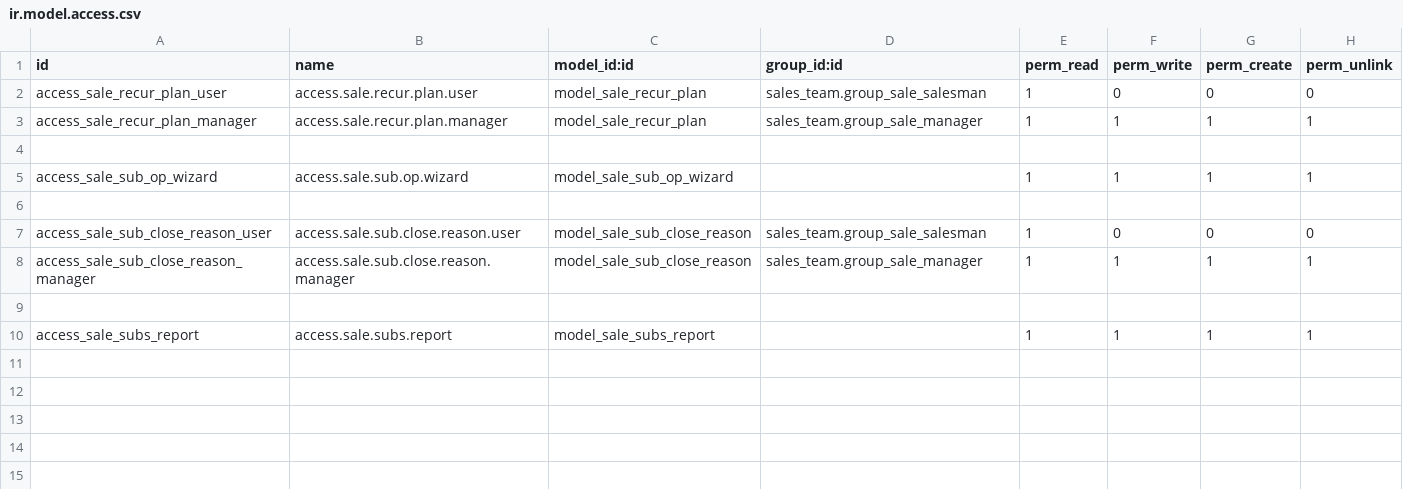
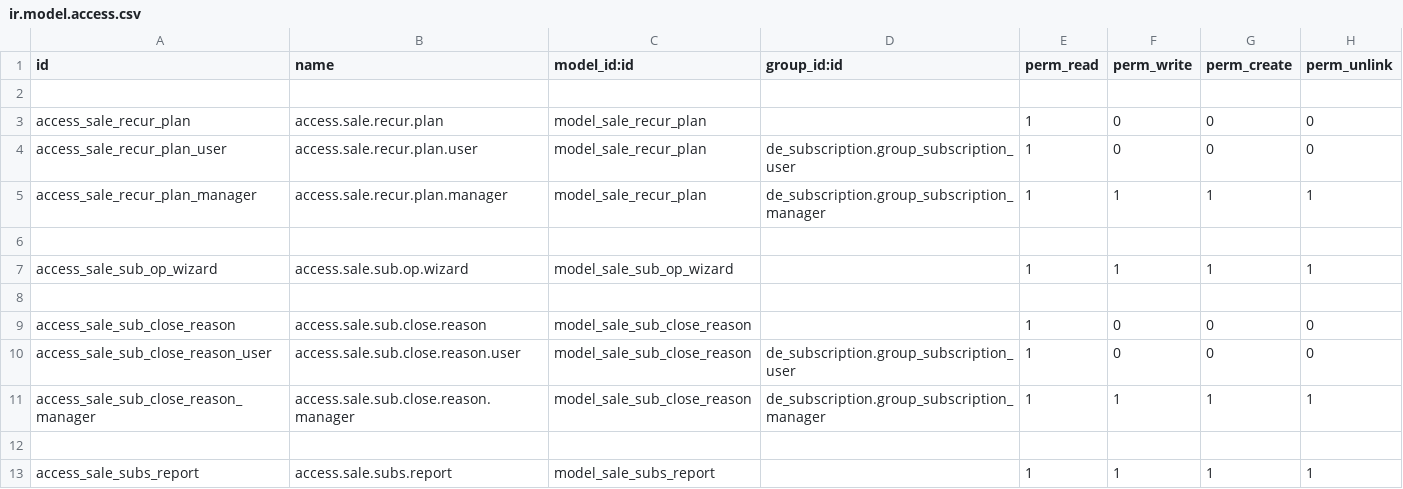
Before and after one commit to farhanrashad/gipli, a CSV file: de_subscription/security/ir.model.access.csv, drawn as a sheet.

Commit message:
update subscription

```diff
--- a/de_subscription/security/ir.model.access.csv
+++ b/de_subscription/security/ir.model.access.csv
@@ -1,4 +1,6 @@
 id,name,model_id:id,group_id:id,perm_read,perm_write,perm_create,perm_unlink
-access_sale_recur_plan_user,access.sale.recur.plan.user,model_sale_recur_plan,sales_team.group_sale_salesman,1,0,0,0
-access_sale_recur_plan_manager,access.sale.recur.plan.manager,model_sale_recur_plan,sales_team.group_sale_manager,1,1,1,1
+
+access_sale_recur_plan,access.sale.recur.plan,model_sale_recur_plan,,1,0,0,0
+access_sale_recur_plan_user,access.sale.recur.plan.user,model_sale_recur_plan,de_subscription.group_subscription_user,1,0,0,0
+access_sale_recur_plan_manager,access.sale.recur.plan.manager,model_sale_recur_plan,de_subscription.group_subscription_manager,1,1,1,1
 
@@ -6,4 +8,5 @@ access_sale_sub_op_wizard,access.sale.sub.op.wizard,model_sale_sub_op_wizard,,1,
 
-access_sale_sub_close_reason_user,access.sale.sub.close.reason.user,model_sale_sub_close_reason,sales_team.group_sale_salesman,1,0,0,0
-access_sale_sub_close_reason_manager,access.sale.sub.close.reason.manager,model_sale_sub_close_reason,sales_team.group_sale_manager,1,1,1,1
+access_sale_sub_close_reason,access.sale.sub.close.reason,model_sale_sub_close_reason,,1,0,0,0
+access_sale_sub_close_reason_user,access.sale.sub.close.reason.user,model_sale_sub_close_reason,de_subscription.group_subscription_user,1,0,0,0
+access_sale_sub_close_reason_manager,access.sale.sub.close.reason.manager,model_sale_sub_close_reason,de_subscription.group_subscription_manager,1,1,1,1
 
```
Also changed, not shown: 3 other files.
